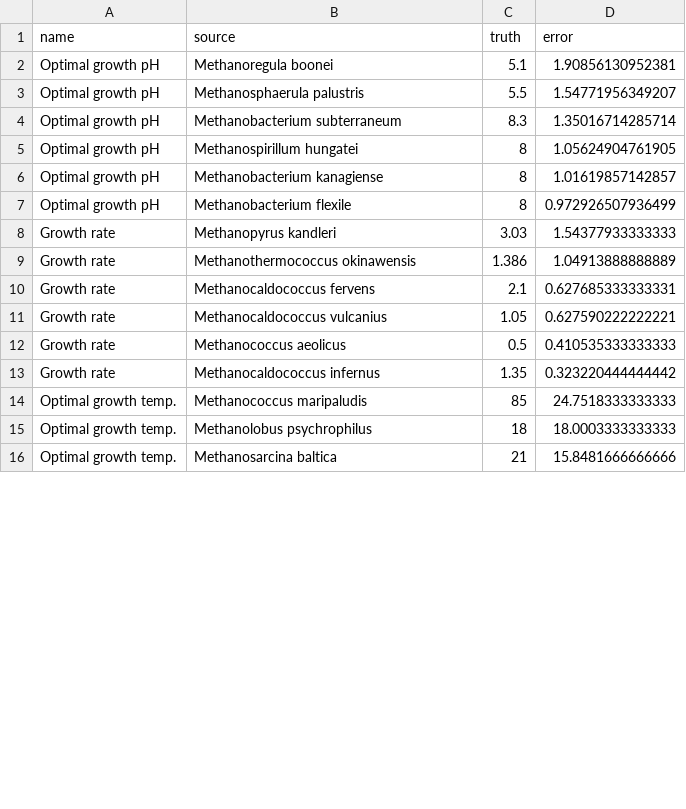
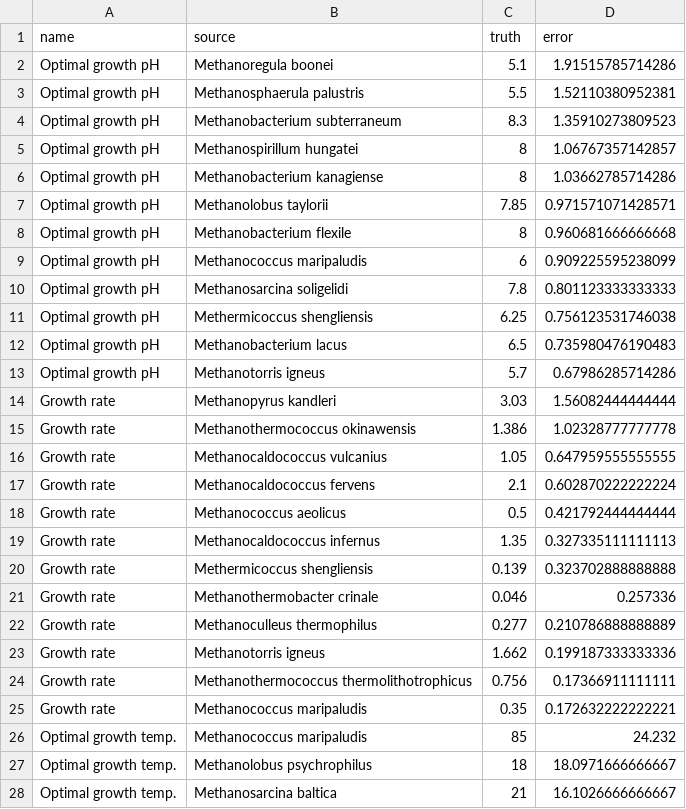
Before and after one commit to michbur/MethanoGram, a CSV file: decile_errors.csv, drawn as a sheet; only a part is shown; the diff covers the shown part only.

Commit message:
improved names and added more errors

```diff
--- a/decile_errors.csv
+++ b/decile_errors.csv
@@ -1,16 +1,28 @@
 "name","source","truth","error"
-"Optimal growth pH","Methanoregula boonei",5.1,1.90856130952381
-"Optimal growth pH","Methanosphaerula palustris",5.5,1.54771956349207
-"Optimal growth pH","Methanobacterium subterraneum",8.3,1.35016714285714
-"Optimal growth pH","Methanospirillum hungatei",8,1.05624904761905
-"Optimal growth pH","Methanobacterium kanagiense",8,1.01619857142857
-"Optimal growth pH","Methanobacterium flexile",8,0.972926507936499
-"Growth rate","Methanopyrus kandleri",3.03,1.54377933333333
-"Growth rate","Methanothermococcus okinawensis",1.386,1.04913888888889
-"Growth rate","Methanocaldococcus fervens",2.1,0.627685333333331
-"Growth rate","Methanocaldococcus vulcanius",1.05,0.627590222222221
-"Growth rate","Methanococcus aeolicus",0.5,0.410535333333333
-"Growth rate","Methanocaldococcus infernus",1.35,0.323220444444442
-"Optimal growth temp.","Methanococcus maripaludis",85,24.7518333333333
-"Optimal growth temp.","Methanolobus psychrophilus",18,18.0003333333333
-"Optimal growth temp.","Methanosarcina baltica",21,15.8481666666666
+"Optimal growth pH","Methanoregula boonei",5.1,1.91515785714286
+"Optimal growth pH","Methanosphaerula palustris",5.5,1.52110380952381
+"Optimal growth pH","Methanobacterium subterraneum",8.3,1.35910273809523
+"Optimal growth pH","Methanospirillum hungatei",8,1.06767357142857
+"Optimal growth pH","Methanobacterium kanagiense",8,1.03662785714286
+"Optimal growth pH","Methanolobus taylorii",7.85,0.971571071428571
+"Optimal growth pH","Methanobacterium flexile",8,0.960681666666668
+"Optimal growth pH","Methanococcus maripaludis",6,0.909225595238099
+"Optimal growth pH","Methanosarcina soligelidi",7.8,0.801123333333333
+"Optimal growth pH","Methermicoccus shengliensis",6.25,0.756123531746038
+"Optimal growth pH","Methanobacterium lacus",6.5,0.735980476190483
+"Optimal growth pH","Methanotorris igneus",5.7,0.67986285714286
+"Growth rate","Methanopyrus kandleri",3.03,1.56082444444444
+"Growth rate","Methanothermococcus okinawensis",1.386,1.02328777777778
+"Growth rate","Methanocaldococcus vulcanius",1.05,0.647959555555555
+"Growth rate","Methanocaldococcus fervens",2.1,0.602870222222224
+"Growth rate","Methanococcus aeolicus",0.5,0.421792444444444
+"Growth rate","Methanocaldococcus infernus",1.35,0.327335111111113
+"Growth rate","Methermicoccus shengliensis",0.139,0.323702888888888
+"Growth rate","Methanothermobacter crinale",0.046,0.257336
+"Growth rate","Methanoculleus thermophilus",0.277,0.210786888888889
+"Growth rate","Methanotorris igneus",1.662,0.199187333333336
+"Growth rate","Methanothermococcus thermolithotrophicus",0.756,0.17366911111111
+"Growth rate","Methanococcus maripaludis",0.35,0.172632222222221
+"Optimal growth temp.","Methanococcus maripaludis",85,24.232
+"Optimal growth temp.","Methanolobus psychrophilus",18,18.0971666666667
+"Optimal growth temp.","Methanosarcina baltica",21,16.1026666666667
```
Also changed, not shown: 12 added rows and 15 edited cells elsewhere in this file, all_errors.csv, data/full_names.csv, 1 other file.
